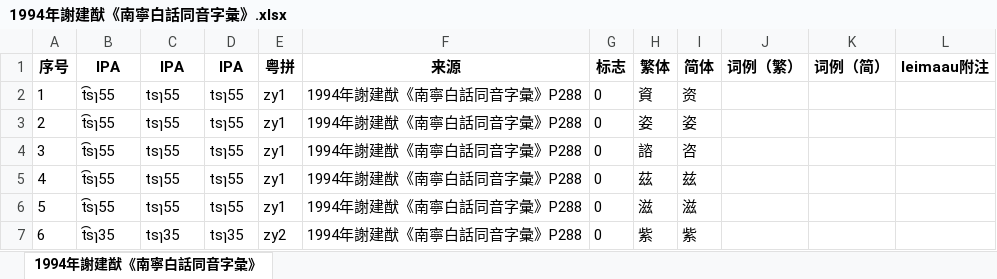
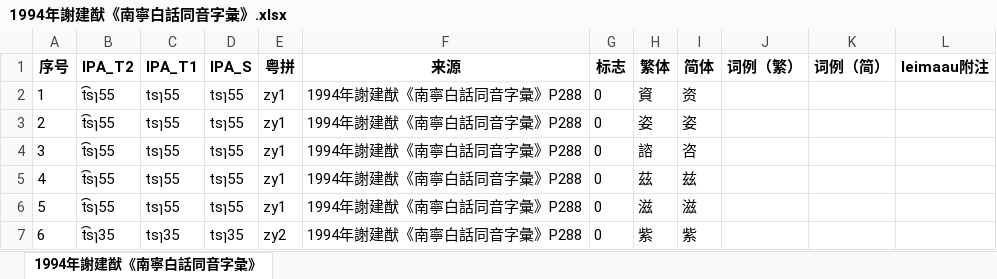
Before and after one commit to leimaau/bookCollection, an Excel workbook: 1994年謝建猷《南寧白話同音字彙》/1994年謝建猷《南寧白話同音字彙》.xlsx, sheet 1994年謝建猷《南寧白話同音字彙》, drawn as a sheet; only a part is shown; values as stored, in another font and other column widths than the file's, no borders; the diff names each change by its address in the sheet, - before the commit and + after, or states it on an @@ line.

```diff
--- a/1994年謝建猷《南寧白話同音字彙》/1994年謝建猷《南寧白話同音字彙》.xlsx (sheet 1994年謝建猷《南寧白話同音字彙》)
+++ b/1994年謝建猷《南寧白話同音字彙》/1994年謝建猷《南寧白話同音字彙》.xlsx (sheet 1994年謝建猷《南寧白話同音字彙》)
-B1: IPA
+B1: IPA_T2
-C1: IPA
+C1: IPA_T1
-D1: IPA
+D1: IPA_S
```
Also changed, not shown: 1997年楊煥典《南寧話音檔》（漢語多功能字庫網站）/1997年楊煥典《南寧話音檔》（漢語多功能字庫網站）.xlsx, 2007年謝建猷《廣西漢語方言研究》（小學堂網站）/2007年謝建猷《廣西漢語方言研究》（小學堂網站）.xlsx, 4 other files.
